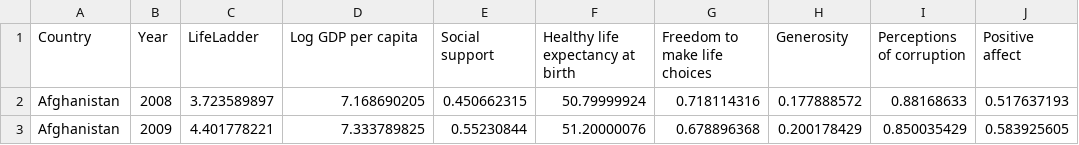
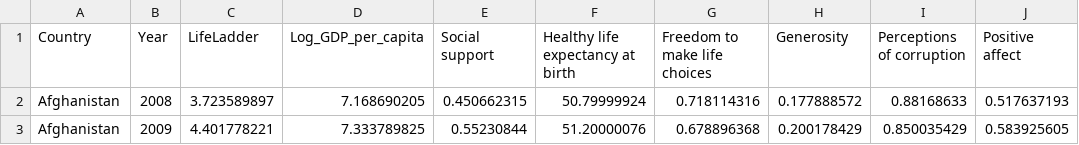
Before and after one commit to WynnieSun/Project3-map, a CSV file: Happiness.csv, drawn as a sheet; only a part is shown; the diff names each change by its address in the sheet, - before the commit and + after, or states it on an @@ line.

```diff
--- a/Happiness.csv
+++ b/Happiness.csv
-D1: Log GDP per capita
+D1: Log_GDP_per_capita
```
Also changed, not shown: Happiness2015.csv, Happiness2016.csv, 4 other files.
